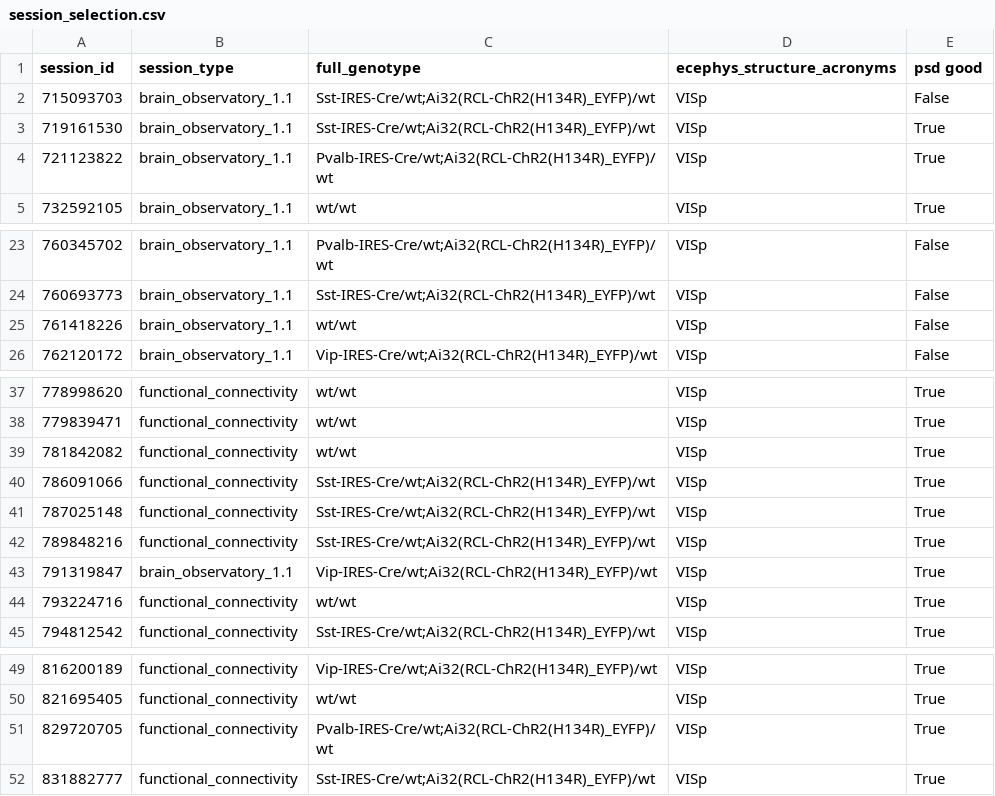
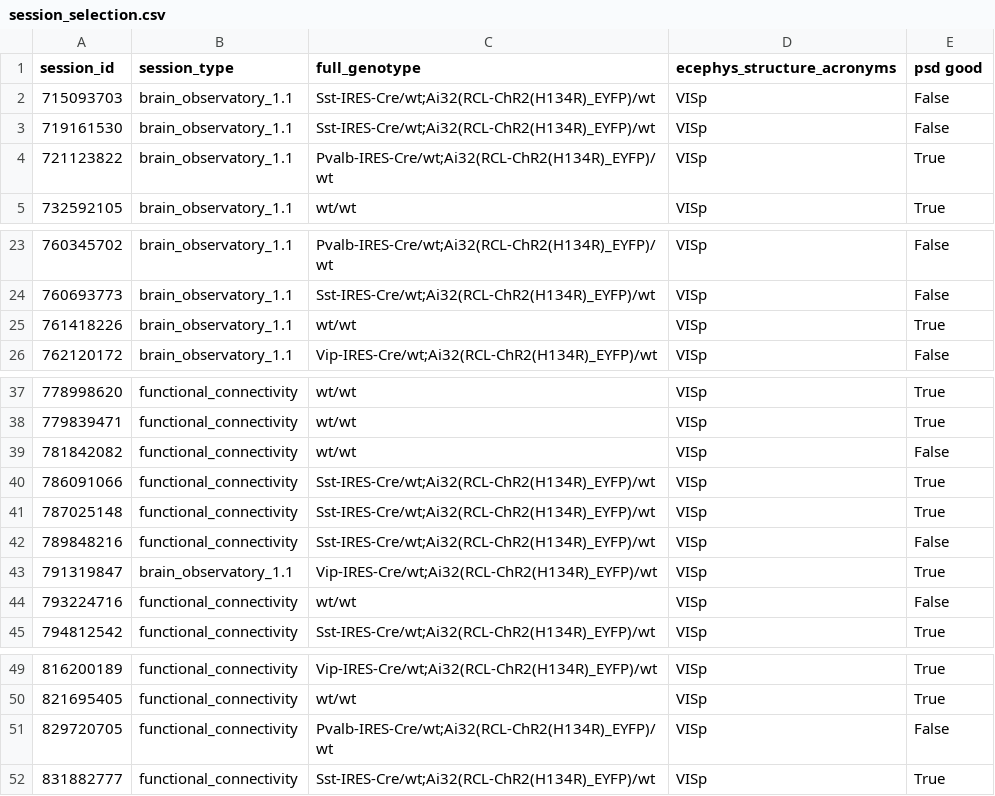
Before and after one commit to chenziao/Analyzing_Allen_Visual_Coding_Neuropixels_Dataset, a CSV file: results/session_selection.csv, drawn as a sheet; only a part is shown, gaps mark what is left out.

Commit message:
Update PSD results after filtering drifting grating conditions

```diff
--- a/results/session_selection.csv
+++ b/results/session_selection.csv
@@ -2,3 +2,3 @@ session_id,session_type,full_genotype,ecephys_structure_acronyms,psd good
 715093703,brain_observatory_1.1,Sst-IRES-Cre/wt;Ai32(RCL-ChR2(H134R)_EYFP)/wt,VISp,False
-719161530,brain_observatory_1.1,Sst-IRES-Cre/wt;Ai32(RCL-ChR2(H134R)_EYFP)/wt,VISp,True
+719161530,brain_observatory_1.1,Sst-IRES-Cre/wt;Ai32(RCL-ChR2(H134R)_EYFP)/wt,VISp,False
 721123822,brain_observatory_1.1,Pvalb-IRES-Cre/wt;Ai32(RCL-ChR2(H134R)_EYFP)/wt,VISp,True
@@ -24,3 +24,3 @@ session_id,session_type,full_genotype,ecephys_structure_acronyms,psd good
 760693773,brain_observatory_1.1,Sst-IRES-Cre/wt;Ai32(RCL-ChR2(H134R)_EYFP)/wt,VISp,False
-761418226,brain_observatory_1.1,wt/wt,VISp,False
+761418226,brain_observatory_1.1,wt/wt,VISp,True
 762120172,brain_observatory_1.1,Vip-IRES-Cre/wt;Ai32(RCL-ChR2(H134R)_EYFP)/wt,VISp,False
@@ -38,8 +38,8 @@ session_id,session_type,full_genotype,ecephys_structure_acronyms,psd good
 779839471,functional_connectivity,wt/wt,VISp,True
-781842082,functional_connectivity,wt/wt,VISp,True
+781842082,functional_connectivity,wt/wt,VISp,False
 786091066,functional_connectivity,Sst-IRES-Cre/wt;Ai32(RCL-ChR2(H134R)_EYFP)/wt,VISp,True
 787025148,functional_connectivity,Sst-IRES-Cre/wt;Ai32(RCL-ChR2(H134R)_EYFP)/wt,VISp,True
-789848216,functional_connectivity,Sst-IRES-Cre/wt;Ai32(RCL-ChR2(H134R)_EYFP)/wt,VISp,True
+789848216,functional_connectivity,Sst-IRES-Cre/wt;Ai32(RCL-ChR2(H134R)_EYFP)/wt,VISp,False
 791319847,brain_observatory_1.1,Vip-IRES-Cre/wt;Ai32(RCL-ChR2(H134R)_EYFP)/wt,VISp,True
-793224716,functional_connectivity,wt/wt,VISp,True
+793224716,functional_connectivity,wt/wt,VISp,False
 794812542,functional_connectivity,Sst-IRES-Cre/wt;Ai32(RCL-ChR2(H134R)_EYFP)/wt,VISp,True
@@ -50,3 +50,3 @@ session_id,session_type,full_genotype,ecephys_structure_acronyms,psd good
 821695405,functional_connectivity,wt/wt,VISp,True
-829720705,functional_connectivity,Pvalb-IRES-Cre/wt;Ai32(RCL-ChR2(H134R)_EYFP)/wt,VISp,True
+829720705,functional_connectivity,Pvalb-IRES-Cre/wt;Ai32(RCL-ChR2(H134R)_EYFP)/wt,VISp,False
 831882777,functional_connectivity,Sst-IRES-Cre/wt;Ai32(RCL-ChR2(H134R)_EYFP)/wt,VISp,True
```
Also changed, not shown: 2 other files.
